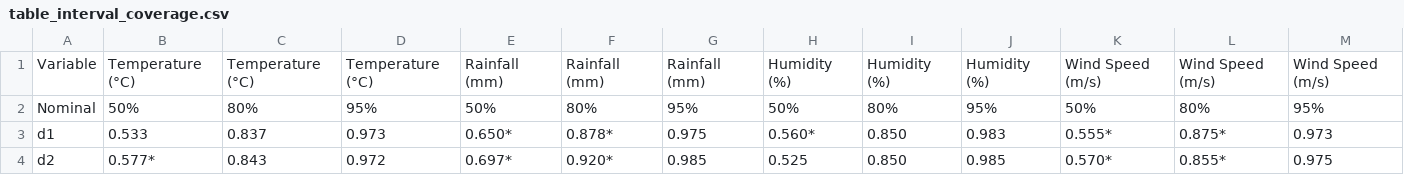
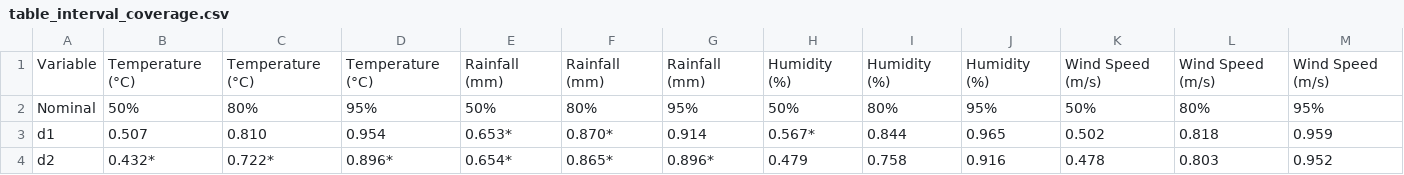
Before and after one commit to panos03/temperature-forecasting, a CSV file: evaluation_outputs/table_interval_coverage.csv, drawn as a sheet; only a part is shown; the diff covers the shown part only.

```diff
--- a/evaluation_outputs/table_interval_coverage.csv
+++ b/evaluation_outputs/table_interval_coverage.csv
@@ -2,3 +2,3 @@ Variable,Temperature (°C),Temperature (°C),Temperature (°C),Rainfall (mm),Rai
 Nominal,50%,80%,95%,50%,80%,95%,50%,80%,95%,50%,80%,95%
-d1,0.533,0.837,0.973,0.650*,0.878*,0.975,0.560*,0.850,0.983,0.555*,0.875*,0.973
-d2,0.577*,0.843,0.972,0.697*,0.920*,0.985,0.525,0.850,0.985,0.570*,0.855*,0.975
+d1,0.507,0.810,0.954,0.653*,0.870*,0.914,0.567*,0.844,0.965,0.502,0.818,0.959
+d2,0.432*,0.722*,0.896*,0.654*,0.865*,0.896*,0.479,0.758,0.916,0.478,0.803,0.952
```
Also changed, not shown: 72 edited cells elsewhere in this file, evaluation_outputs/table_point_metrics.csv, 12 other files.
